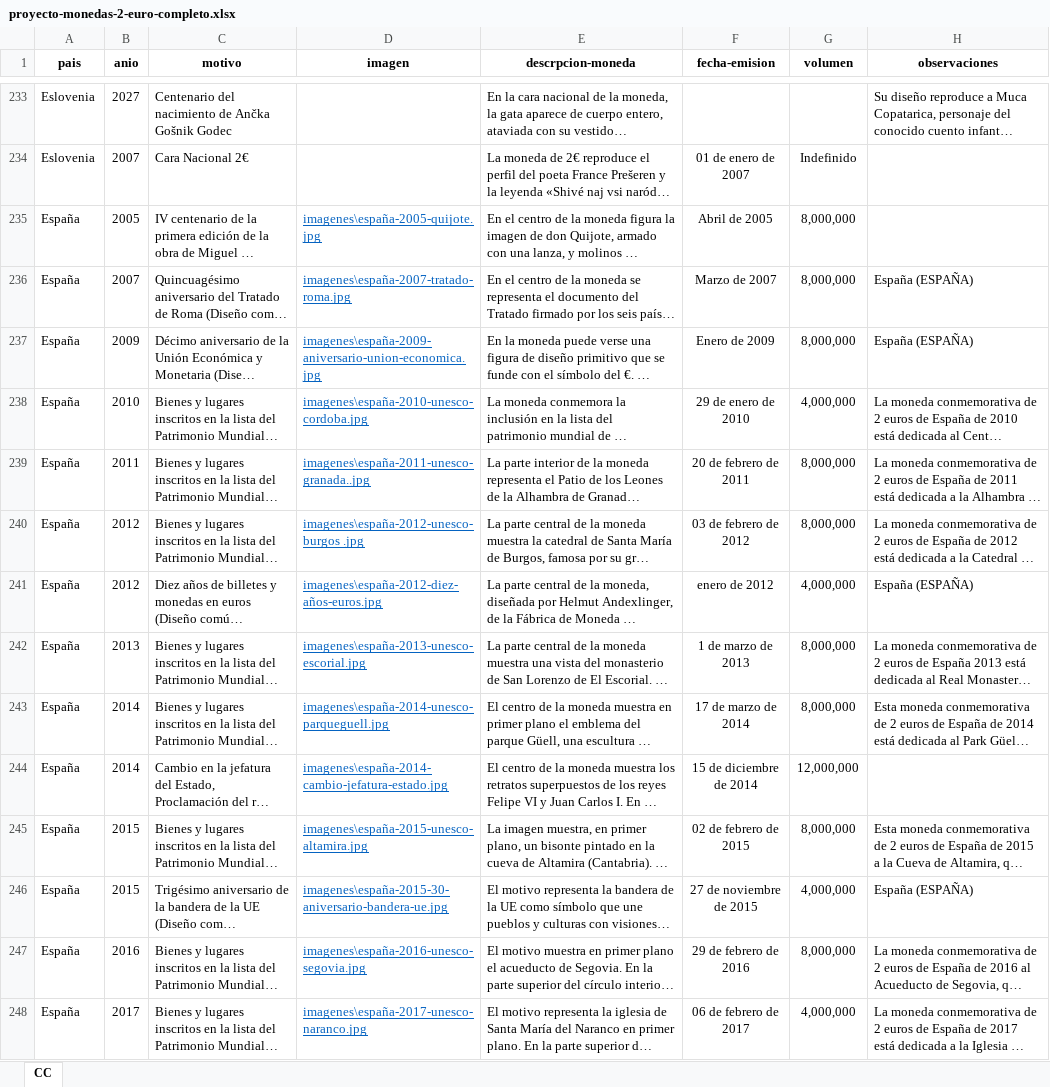
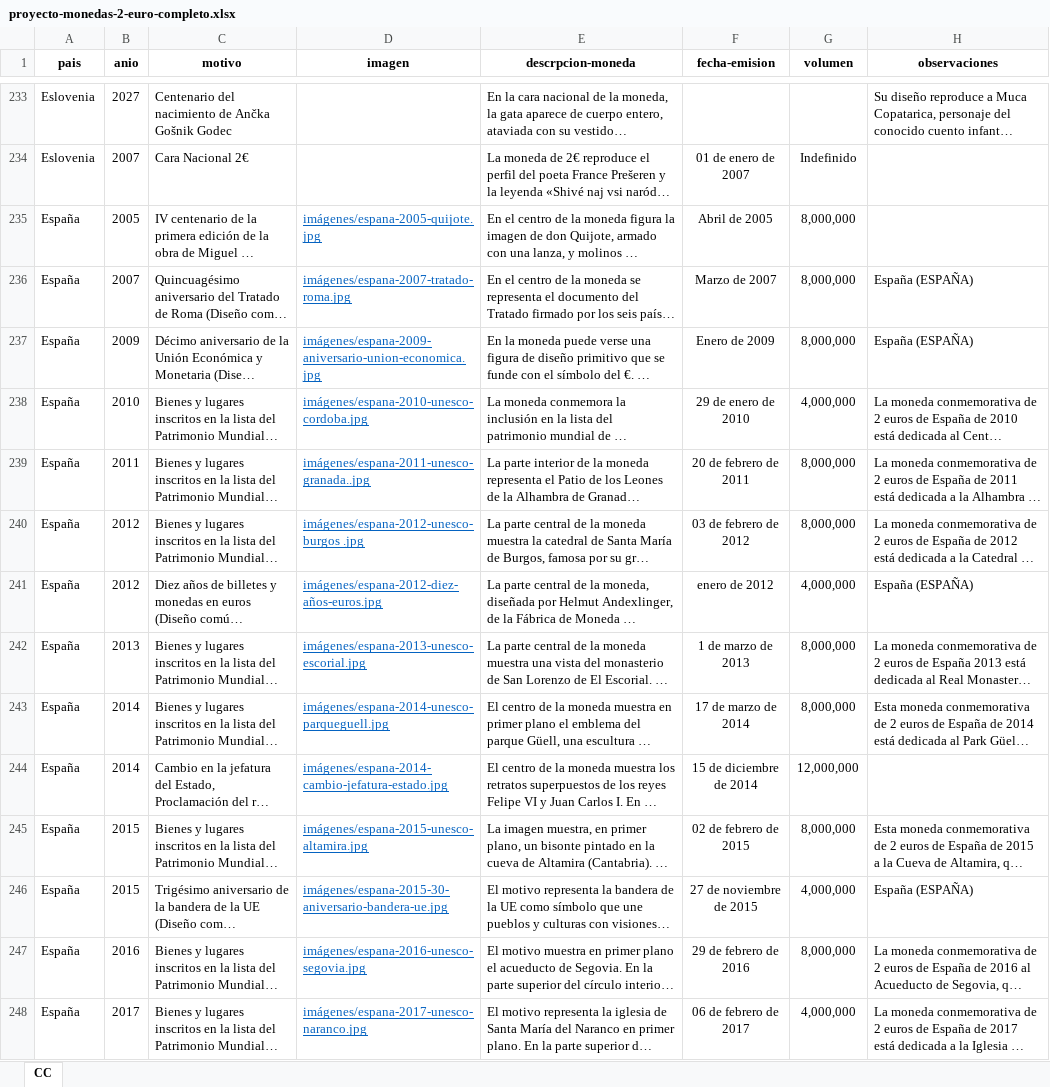
Before and after one commit to Juanjo-Mata/caras-nacionales-euro, an Excel workbook: proyecto-monedas-2-euro-completo.xlsx, sheet CC, drawn as a sheet; only a part is shown, gaps mark what is left out; long unchanged cells end in …; values as stored, in another font and other column widths than the file's, no borders; table styles not drawn; the diff covers the shown part only; the diff names each change by its address in the sheet, - before the commit and + after, or states it on an @@ line.

Commit message:
cambio enlaces subida imagenes espana

```diff
--- a/proyecto-monedas-2-euro-completo.xlsx (sheet CC)
+++ b/proyecto-monedas-2-euro-completo.xlsx (sheet CC)
-D235 (imagen): imagenes\españa-2005-quijote.jpg
+D235 (imagen): imágenes/espana-2005-quijote.jpg
-D236 (imagen): imagenes\españa-2007-tratado-roma.jpg
+D236 (imagen): imágenes/espana-2007-tratado-roma.jpg
-D237 (imagen): imagenes\españa-2009-aniversario-union-economica.jpg
+D237 (imagen): imágenes/espana-2009-aniversario-union-economica.jpg
-D238 (imagen): imagenes\españa-2010-unesco-cordoba.jpg
+D238 (imagen): imágenes/espana-2010-unesco-cordoba.jpg
-D239 (imagen): imagenes\españa-2011-unesco-granada..jpg
+D239 (imagen): imágenes/espana-2011-unesco-granada..jpg
-D240 (imagen): imagenes\españa-2012-unesco-burgos .jpg
+D240 (imagen): imágenes/espana-2012-unesco-burgos .jpg
-D241 (imagen): imagenes\españa-2012-diez-años-euros.jpg
+D241 (imagen): imágenes/espana-2012-diez-años-euros.jpg
-D242 (imagen): imagenes\españa-2013-unesco-escorial.jpg
+D242 (imagen): imágenes/espana-2013-unesco-escorial.jpg
-D243 (imagen): imagenes\españa-2014-unesco-parqueguell.jpg
+D243 (imagen): imágenes/espana-2014-unesco-parqueguell.jpg
-D244 (imagen): imagenes\españa-2014-cambio-jefatura-estado.jpg
+D244 (imagen): imágenes/espana-2014-cambio-jefatura-estado.jpg
-D245 (imagen): imagenes\españa-2015-unesco-altamira.jpg
+D245 (imagen): imágenes/espana-2015-unesco-altamira.jpg
-D246 (imagen): imagenes\españa-2015-30-aniversario-bandera-ue.jpg
+D246 (imagen): imágenes/espana-2015-30-aniversario-bandera-ue.jpg
-D247 (imagen): imagenes\españa-2016-unesco-segovia.jpg
+D247 (imagen): imágenes/espana-2016-unesco-segovia.jpg
-D248 (imagen): imagenes\españa-2017-unesco-naranco.jpg
+D248 (imagen): imágenes/espana-2017-unesco-naranco.jpg
```
Also changed, not shown: 19 edited cells elsewhere in this sheet, 36 other files.
